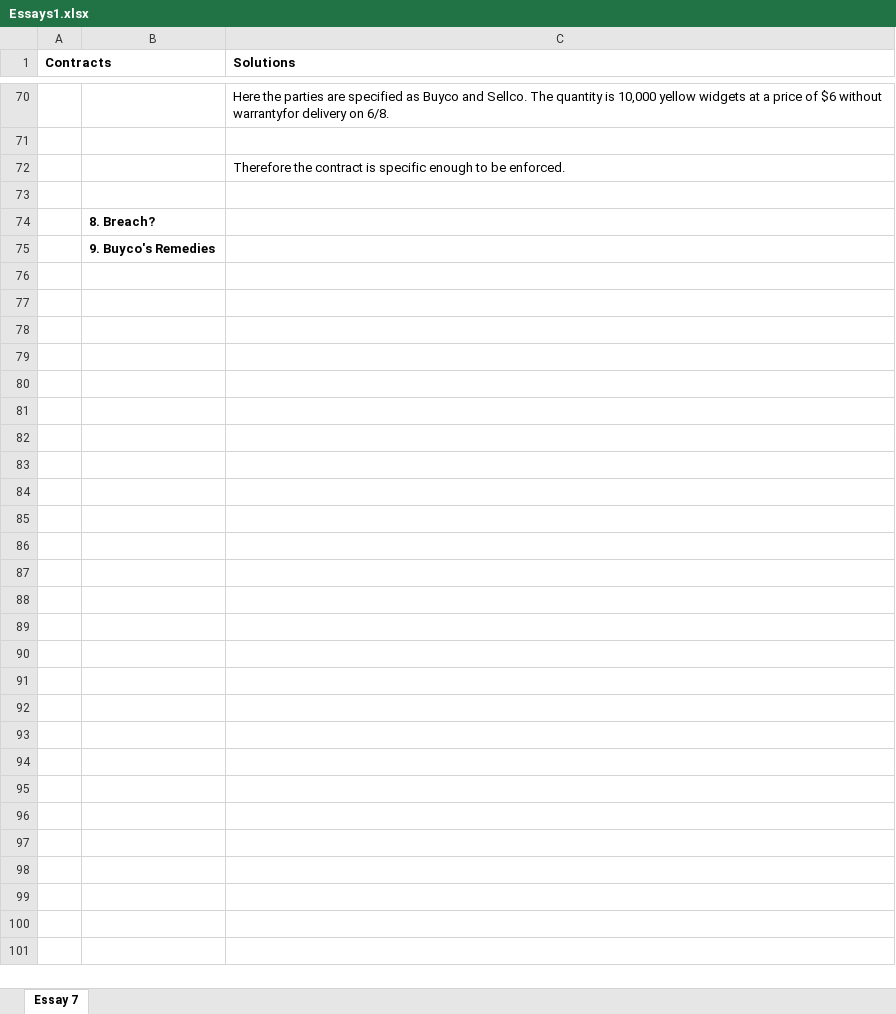
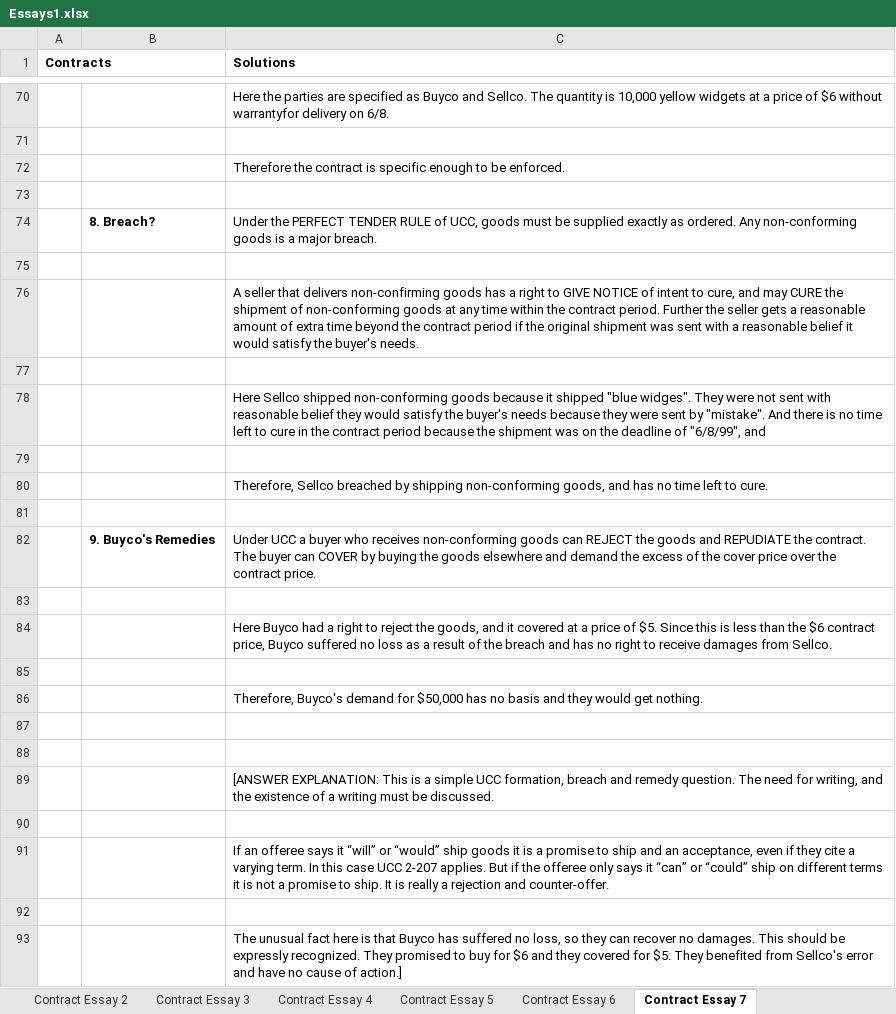
Before and after one commit to manishkhanchandani/classesrfeb, an Excel workbook: manish/courseLaw/LMR/Essays1.xlsx, sheet Contract Essay 7, drawn as a sheet; only a part is shown, gaps mark what is left out; values as stored, in another font and other column widths than the file's, no borders; addresses are those after the commit; the diff names each change by its address in the sheet, - before the commit and + after, or states it on an @@ line.

```diff
--- a/manish/courseLaw/LMR/Essays1.xlsx (sheet Contract Essay 7)
+++ b/manish/courseLaw/LMR/Essays1.xlsx (sheet Contract Essay 7)
-sheet tab: Essay 7
+sheet tab: Contract Essay 7
+sheet tab: Contract Essay 2
+sheet tab: Contract Essay 3
+sheet tab: Contract Essay 4
+sheet tab: Contract Essay 5
+sheet tab: Contract Essay 6
+row 74:  | 8. Breach? | Under the PERFECT TENDER RULE of UCC, goods must be supplied exactly as ordered. Any non-conforming goods is a major breach.
-B75: 8. Breach?
+B75: (empty)
+row 76:  |  | A seller that delivers non-confirming goods has a right to GIVE NOTICE of intent to cure, and may CURE the shipment of non-conforming goods at any time within the contract period. Further the seller gets a reasonable amount of extra time beyond the contract period if the original shipment was sent with a reasonable belief it would satisfy the buyer's needs.
-B77: 9. Buyco's Remedies
+B77: (empty)
+row 78:  |  | Here Sellco shipped non-conforming goods because it shipped "blue widges". They were not sent with reasonable belief they would satisfy the buyer's needs because they were sent by "mistake". And there is no time left to cure in the contract period because the shipment was on the deadline of "6/8/99", and
+row 79: (empty)
+row 80:  |  | Therefore, Sellco breached by shipping non-conforming goods, and has no time left to cure.
+row 81: (empty)
+row 82:  | 9. Buyco's Remedies | Under UCC a buyer who receives non-conforming goods can REJECT the goods and REPUDIATE the contract. The buyer can COVER by buying the goods elsewhere and demand the excess of the cover price over the contract price.
+row 83: (empty)
+row 84:  |  | Here Buyco had a right to reject the goods, and it covered at a price of $5. Since this is less than the $6 contract price, Buyco suffered no loss as a result of the breach and has no right to receive damages from Sellco.
+row 85: (empty)
+row 86:  |  | Therefore, Buyco's demand for $50,000 has no basis and they would get nothing.
+row 87: (empty)
+row 88: (empty)
+row 89:  |  | [ANSWER EXPLANATION: This is a simple UCC formation, breach and remedy question. The need for writing, and the existence of a writing must be discussed.
+row 90: (empty)
+row 91:  |  | If an offeree says it “will” or “would” ship goods it is a promise to ship and an acceptance, even if they cite a varying term. In this case UCC 2-207 applies. But if the offeree only says it “can” or “could” ship on different terms it is not a promise to ship. It is really a rejection and counter-offer.
+row 92: (empty)
+row 93:  |  | The unusual fact here is that Buyco has suffered no loss, so they can recover no damages. This should be expressly recognized. They promised to buy for $6 and they covered for $5. They benefited from Sellco's error and have no cause of action.]
```
Also changed, not shown: other sheet tabs, manish/courseLaw/LMR/Workbook2.xlsx.
